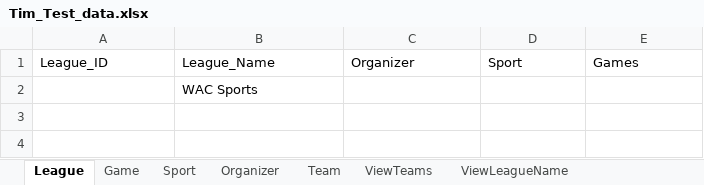
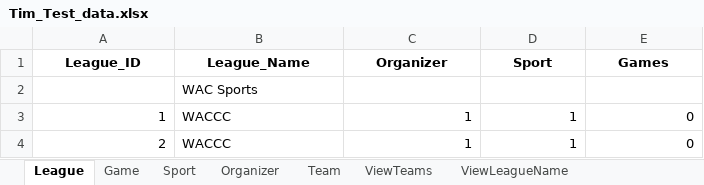
Before and after one commit to kwaldhof/SEFinal, an Excel workbook: Tim_Test_data.xlsx, sheet League, drawn as a sheet; values as stored, in another font and other column widths than the file's, no borders; the diff names each change by its address in the sheet, - before the commit and + after, or states it on an @@ line.

```diff
--- a/Tim_Test_data.xlsx (sheet League)
+++ b/Tim_Test_data.xlsx (sheet League)
@@ A1:E1 bold: off → on, alignment: left → center @@
+row 3: 1 | WACCC | 1 | 1 | 0
+row 4: 2 | WACCC | 1 | 1 | 0
```
Also changed, not shown: other sheet tabs, Data1.xlsx, 5 other files.
